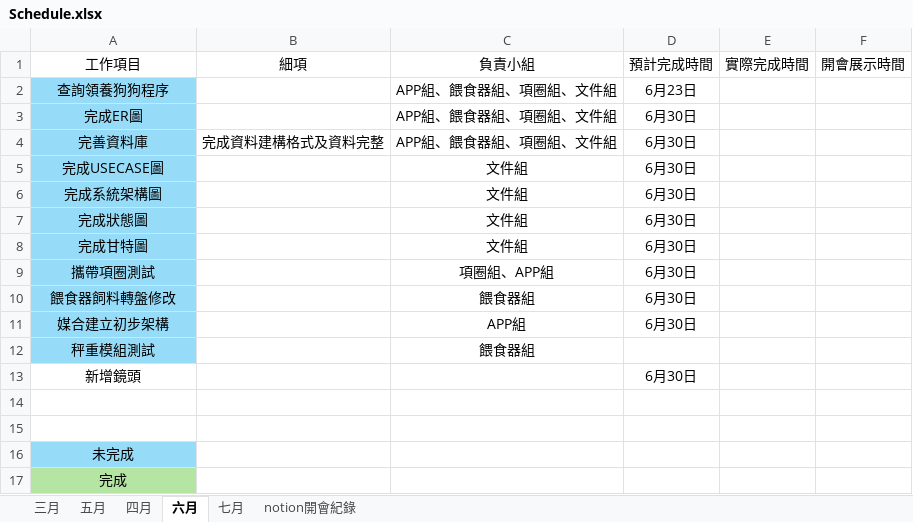
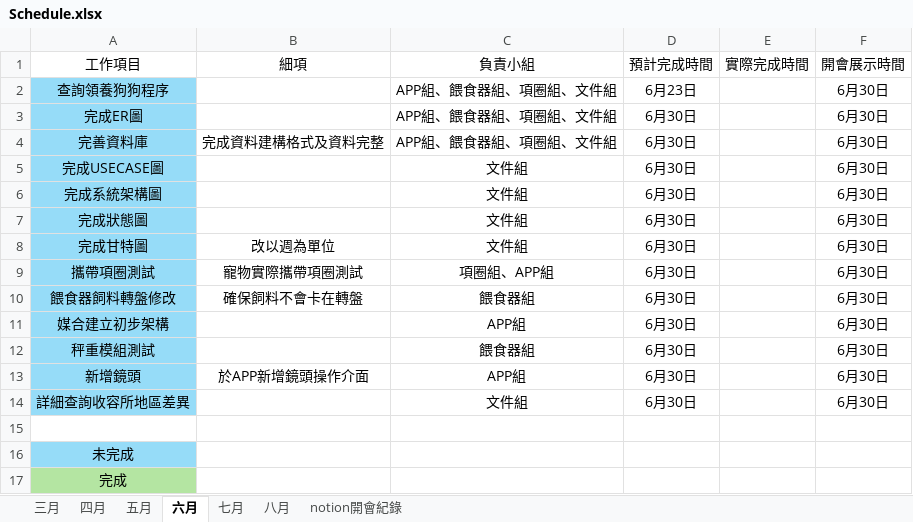
Before and after one commit to Fukulyn/FinalProjectCode, an Excel workbook: Schedule.xlsx, sheet 六月, drawn as a sheet; values as stored, in another font and other column widths than the file's, no borders; the diff names each change by its address in the sheet, - before the commit and + after, or states it on an @@ line.

```diff
--- a/Schedule.xlsx (sheet 六月)
+++ b/Schedule.xlsx (sheet 六月)
+sheet tab: 八月
@@ sheet tab order changed: 三月 | 四月 | 五月 | 六月 | 七月 | 八月 | notion開會紀錄 @@
-F2:F13 (開會展示時間): (empty)
+F2:F13 (開會展示時間): 6月30日
-B8 (細項): (empty)
+B8 (細項): 改以週為單位
-B9 (細項): (empty)
+B9 (細項): 寵物實際攜帶項圈測試
-B10 (細項): (empty)
+B10 (細項): 確保飼料不會卡在轉盤
-D12 (預計完成時間): (empty)
+D12 (預計完成時間): 6月30日
-A13:A14 fill: none
+A13:A14 fill: #96DCF8
-B13 (細項): (empty)
+B13 (細項): 於APP新增鏡頭操作介面
-C13 (負責小組): (empty)
+C13 (負責小組): APP組
-row 14: (empty)
+row 14: 詳細查詢收容所地區差異 |  | 文件組 | 6月30日 |  | 6月30日
```
Also changed, not shown: sheet 四月, sheet 七月, sheet 三月, sheet 五月.
